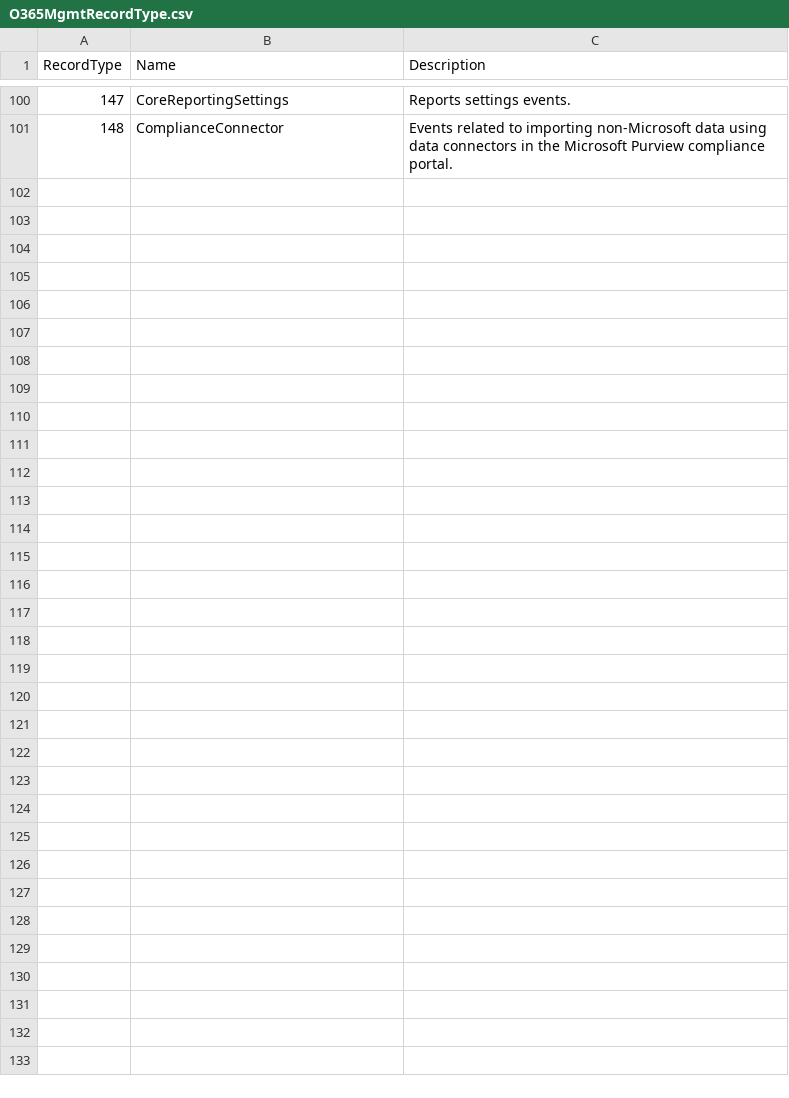
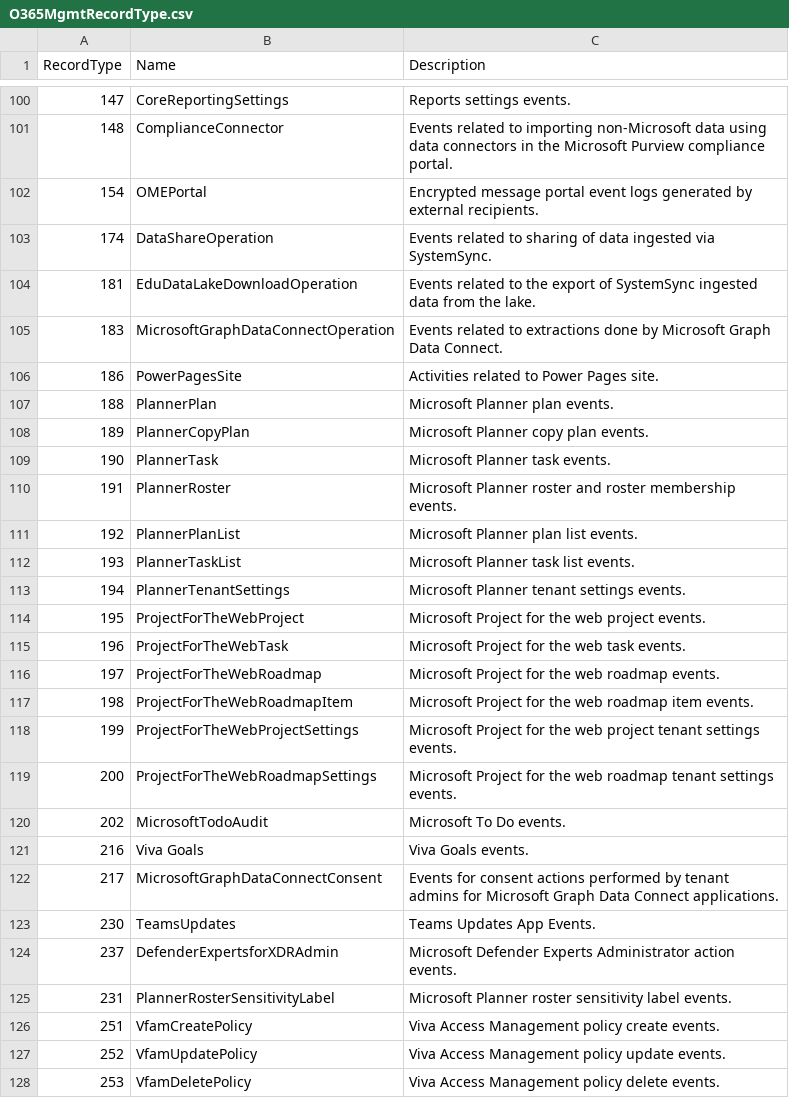
Before and after one commit to davi-cruz/Security, a CSV file: Sentinel/Auxiliar/O365MgmtRecordType.csv, drawn as a sheet; only a part is shown, gaps mark what is left out; the diff covers the shown part only; the diff names each change by its address in the sheet, - before the commit and + after, or states it on an @@ line.

Commit message:
Updated O365MGMT

```diff
--- a/Sentinel/Auxiliar/O365MgmtRecordType.csv
+++ b/Sentinel/Auxiliar/O365MgmtRecordType.csv
+row 102: 154 | OMEPortal | Encrypted message portal event logs generated by external recipients.
+row 103: 174 | DataShareOperation | Events related to sharing of data ingested via SystemSync.
+row 104: 181 | EduDataLakeDownloadOperation | Events related to the export of SystemSync ingested data from the lake.
+row 105: 183 | MicrosoftGraphDataConnectOperation | Events related to extractions done by Microsoft Graph Data Connect.
+row 106: 186 | PowerPagesSite | Activities related to Power Pages site.
+row 107: 188 | PlannerPlan | Microsoft Planner plan events.
+row 108: 189 | PlannerCopyPlan | Microsoft Planner copy plan events.
+row 109: 190 | PlannerTask | Microsoft Planner task events.
+row 110: 191 | PlannerRoster | Microsoft Planner roster and roster membership events.
+row 111: 192 | PlannerPlanList | Microsoft Planner plan list events.
+row 112: 193 | PlannerTaskList | Microsoft Planner task list events.
+row 113: 194 | PlannerTenantSettings | Microsoft Planner tenant settings events.
+row 114: 195 | ProjectForTheWebProject | Microsoft Project for the web project events.
+row 115: 196 | ProjectForTheWebTask | Microsoft Project for the web task events.
+row 116: 197 | ProjectForTheWebRoadmap | Microsoft Project for the web roadmap events.
+row 117: 198 | ProjectForTheWebRoadmapItem | Microsoft Project for the web roadmap item events.
+row 118: 199 | ProjectForTheWebProjectSettings | Microsoft Project for the web project tenant settings events.
+row 119: 200 | ProjectForTheWebRoadmapSettings | Microsoft Project for the web roadmap tenant settings events.
+row 120: 202 | MicrosoftTodoAudit | Microsoft To Do events.
+row 121: 216 | Viva Goals | Viva Goals events.
+row 122: 217 | MicrosoftGraphDataConnectConsent | Events for consent actions performed by tenant admins for Microsoft Graph Data Connect applications.
+row 123: 230 | TeamsUpdates | Teams Updates App Events.
+row 124: 237 | DefenderExpertsforXDRAdmin | Microsoft Defender Experts Administrator action events.
+row 125: 231 | PlannerRosterSensitivityLabel | Microsoft Planner roster sensitivity label events.
+row 126: 251 | VfamCreatePolicy | Viva Access Management policy create events.
+row 127: 252 | VfamUpdatePolicy | Viva Access Management policy update events.
+row 128: 253 | VfamDeletePolicy | Viva Access Management policy delete events.
```
Also changed, not shown: 5 edited cells elsewhere in this file.
